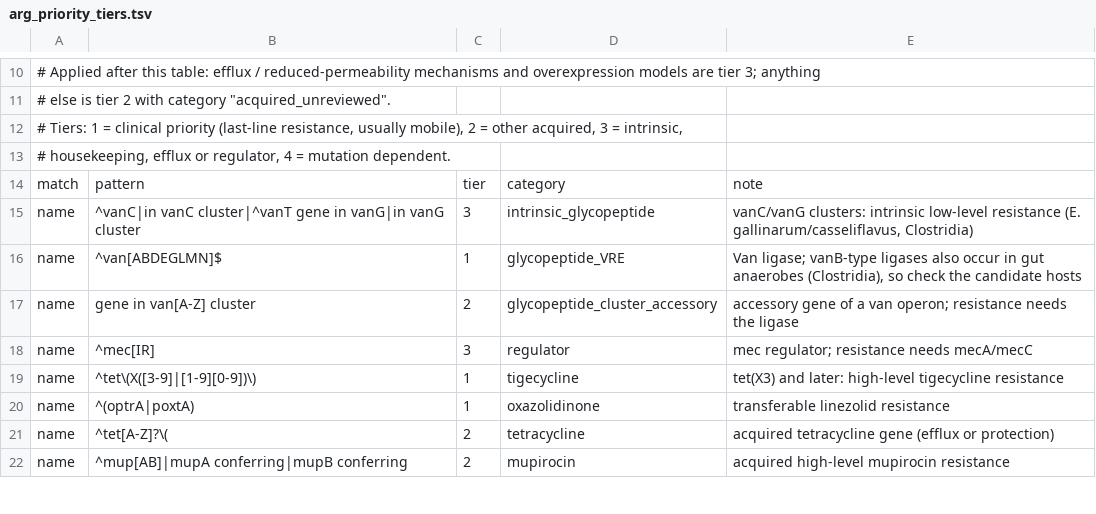
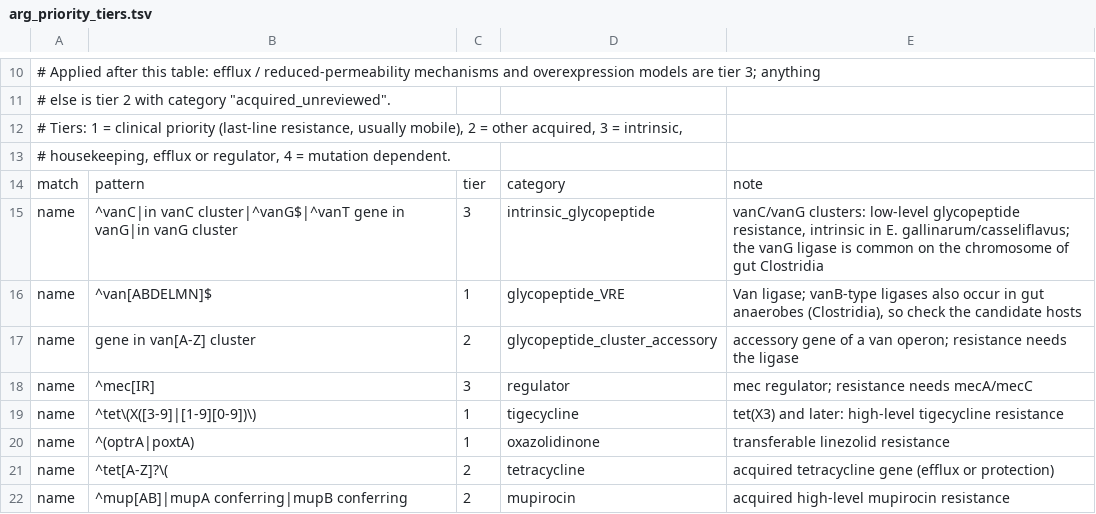
Before and after one commit to gene2dis/BugBuster, a TSV file: assets/arg_priority_tiers.tsv, drawn as a sheet; only a part is shown, gaps mark what is left out.

Commit message:
fix(summary): move vanG to tier 3
RGI found vanG in 26 of 32 batch1 samples, almost all from WildCARD
sequences of gut Clostridia (Ruthenibacterium, Faecalibacterium); K-MARVEL
called none. The vanG ligase gives low-level glycopeptide resistance and is
common on the chromosome of gut Clostridia, so it joins the vanC/vanG
cluster rule in tier 3; vanA, vanB, vanD, vanE, vanL, vanM and vanN stay
tier 1. The rule audit against CARD 4.0.1 finds no new shadowing.

```diff
--- a/assets/arg_priority_tiers.tsv
+++ b/assets/arg_priority_tiers.tsv
@@ -14,4 +14,4 @@
 match	pattern	tier	category	note
-name	^vanC|in vanC cluster|^vanT gene in vanG|in vanG cluster	3	intrinsic_glycopeptide	vanC/vanG clusters: intrinsic low-level resistance (E. gallinarum/casseliflavus, Clostridia)
-name	^van[ABDEGLMN]$	1	glycopeptide_VRE	Van ligase; vanB-type ligases also occur in gut anaerobes (Clostridia), so check the candidate hosts
+name	^vanC|in vanC cluster|^vanG$|^vanT gene in vanG|in vanG cluster	3	intrinsic_glycopeptide	vanC/vanG clusters: low-level glycopeptide resistance, intrinsic in E. gallinarum/casseliflavus; the vanG ligase is common on the chromosome of gut Clostridia
+name	^van[ABDELMN]$	1	glycopeptide_VRE	Van ligase; vanB-type ligases also occur in gut anaerobes (Clostridia), so check the candidate hosts
 name	gene in van[A-Z] cluster	2	glycopeptide_cluster_accessory	accessory gene of a van operon; resistance needs the ligase
```
Also changed, not shown: 1 other file.
